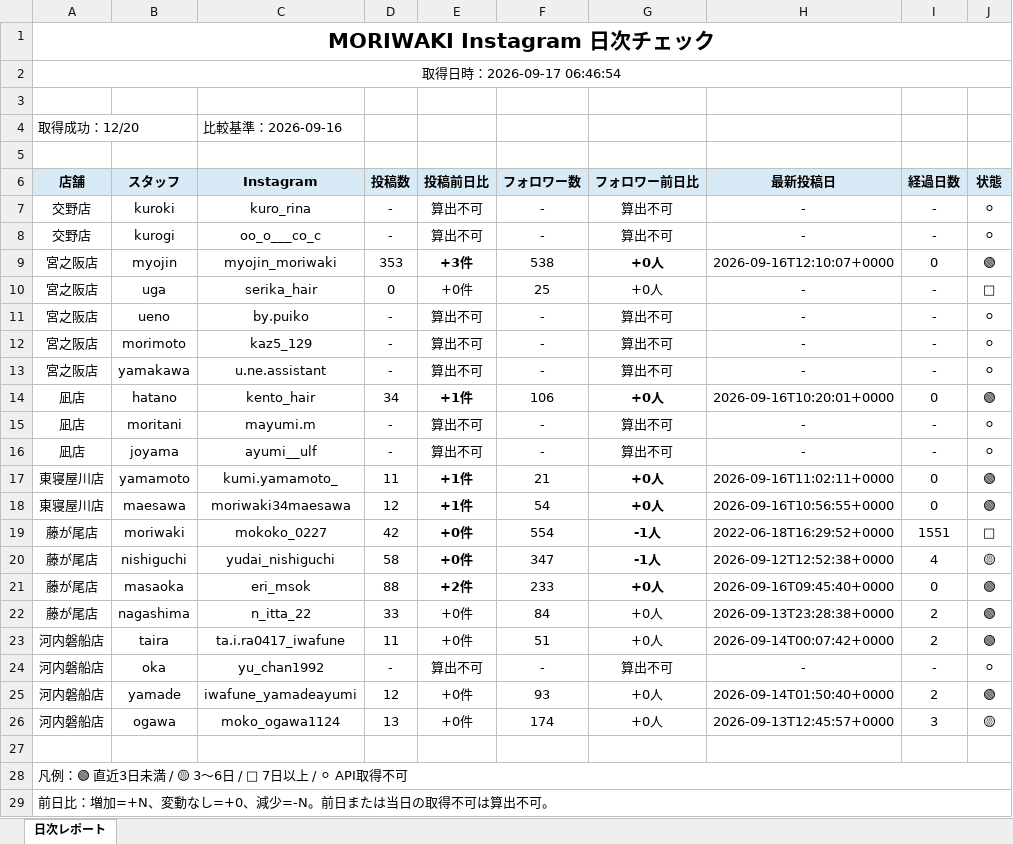
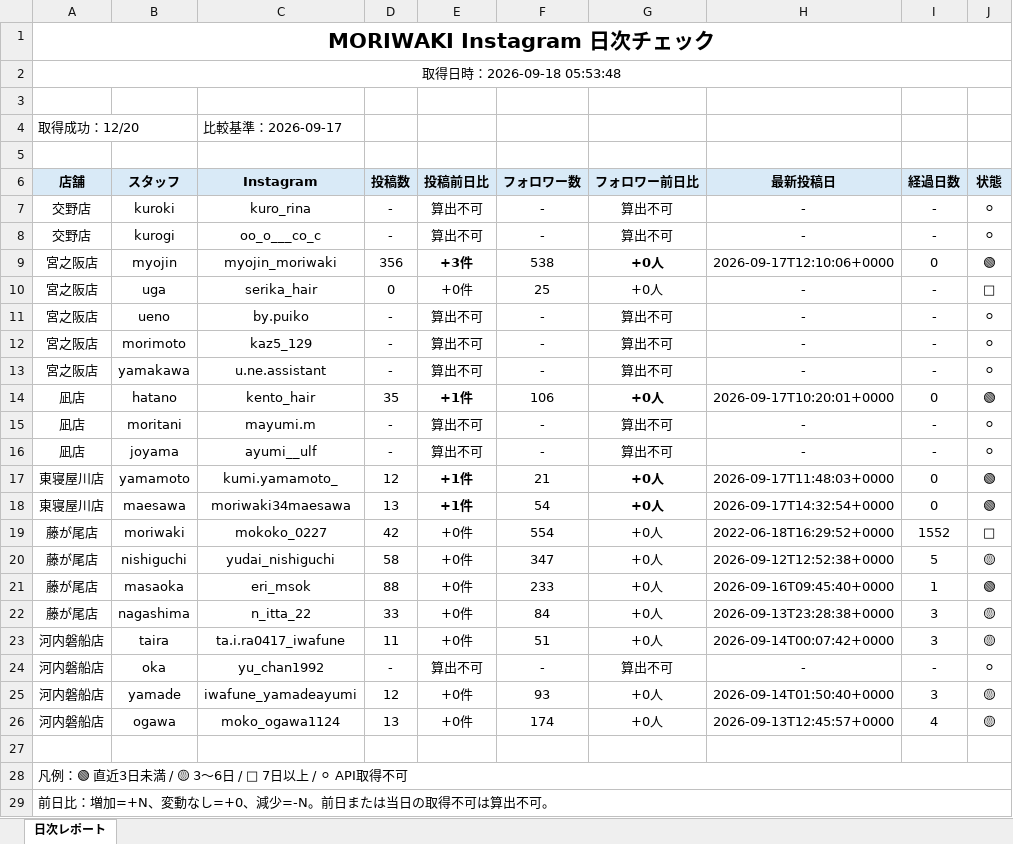
Before and after one commit to tatsuya20100530-cell/-MORIWAKI, an Excel workbook: instagram-daily-checker/reports/latest.xlsx, sheet 日次レポート, drawn as a sheet; values as stored, in another font and other column widths than the file's, no borders; the diff names each change by its address in the sheet, - before the commit and + after, or states it on an @@ line.

```diff
--- a/instagram-daily-checker/reports/latest.xlsx (sheet 日次レポート)
+++ b/instagram-daily-checker/reports/latest.xlsx (sheet 日次レポート)
-A2 (店舗): 取得日時：2026-09-17 06:46:54
+A2 (店舗): 取得日時：2026-09-18 05:53:48
-C4 (Instagram): 比較基準：2026-09-16
+C4 (Instagram): 比較基準：2026-09-17
-D9 (投稿数): 353
+D9 (投稿数): 356
-H9 (最新投稿日): 2026-09-16T12:10:07+0000
+H9 (最新投稿日): 2026-09-17T12:10:06+0000
-D14 (投稿数): 34
+D14 (投稿数): 35
-H14 (最新投稿日): 2026-09-16T10:20:01+0000
+H14 (最新投稿日): 2026-09-17T10:20:01+0000
-D17 (投稿数): 11
+D17 (投稿数): 12
-H17 (最新投稿日): 2026-09-16T11:02:11+0000
+H17 (最新投稿日): 2026-09-17T11:48:03+0000
-D18 (投稿数): 12
+D18 (投稿数): 13
-H18 (最新投稿日): 2026-09-16T10:56:55+0000
+H18 (最新投稿日): 2026-09-17T14:32:54+0000
-E19:E21 bold: on
+E19:E21 bold: off
-G19:G20 (フォロワー前日比): -1人
+G19:G20 (フォロワー前日比): +0人
-G19:G21 bold: on
+G19:G21 bold: off
-I19 (経過日数): 1551
+I19 (経過日数): 1552
-I20 (経過日数): 4
+I20 (経過日数): 5
-E21 (投稿前日比): +2件
+E21 (投稿前日比): +0件
-I21 (経過日数): 0
+I21 (経過日数): 1
-I22:I23 (経過日数): 2
+I22:I23 (経過日数): 3
-J22:J23 (状態): 🟢
+J22:J23 (状態): 🟡
-I25 (経過日数): 2
+I25 (経過日数): 3
-J25 (状態): 🟢
+J25 (状態): 🟡
-I26 (経過日数): 3
+I26 (経過日数): 4
```
Also changed, not shown: 7 other files.
